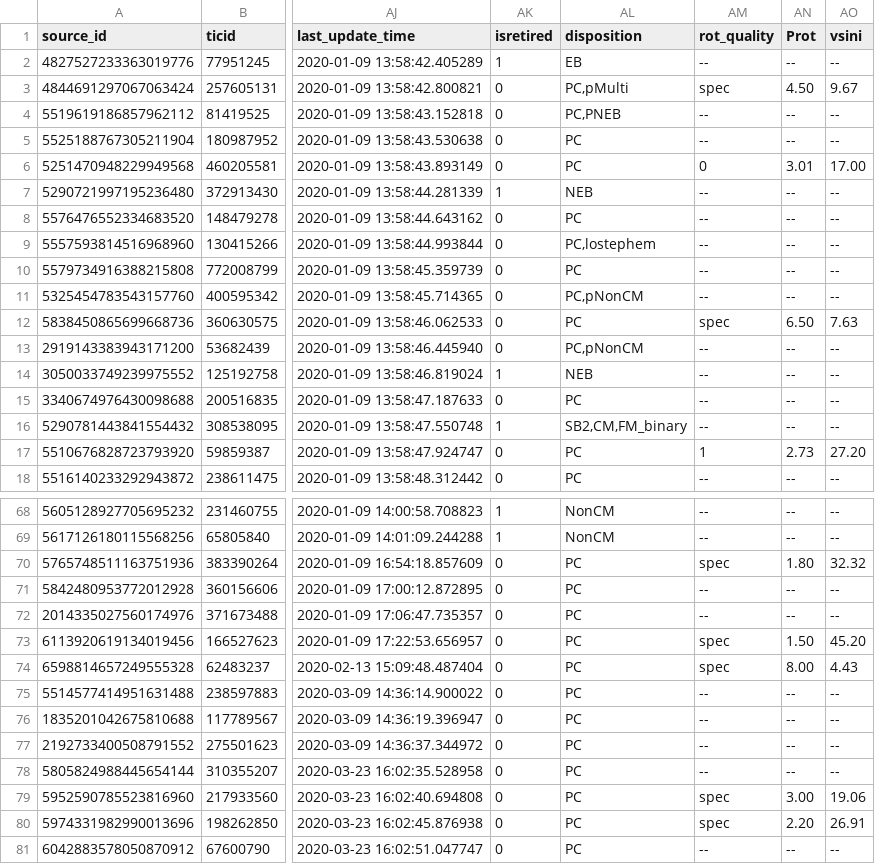
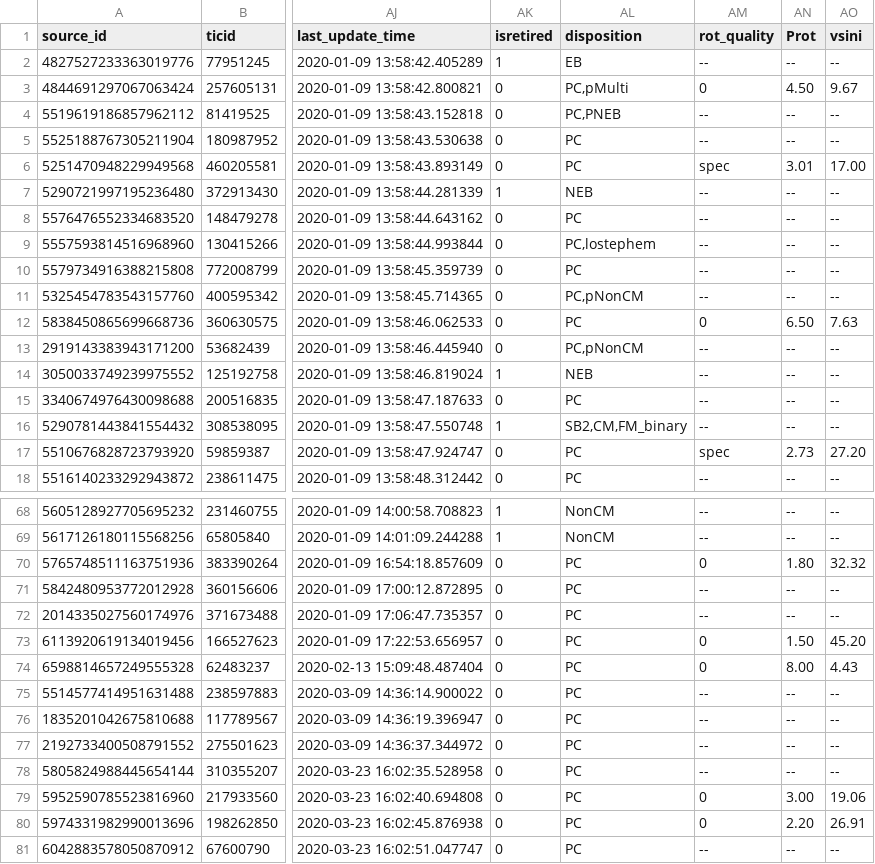
Before and after one commit to lgbouma/cdips_followup, a CSV file: data/candidate_database/candidates.csv, drawn as a sheet; only a part is shown, gaps mark what is left out; the diff covers the shown part only; the diff names each change by its address in the sheet, - before the commit and + after, or states it on an @@ line.

```diff
--- a/data/candidate_database/candidates.csv
+++ b/data/candidate_database/candidates.csv
-AM3 (rot_quality): spec
+AM3 (rot_quality): 0
-AM6 (rot_quality): 0
+AM6 (rot_quality): spec
-AM12 (rot_quality): spec
+AM12 (rot_quality): 0
-AM17 (rot_quality): 1
+AM17 (rot_quality): spec
-AM70 (rot_quality): spec
+AM70 (rot_quality): 0
-AM73:AM74 (rot_quality): spec
+AM73:AM74 (rot_quality): 0
-AM79:AM80 (rot_quality): spec
+AM79:AM80 (rot_quality): 0
```
Also changed, not shown: 1 edited cell elsewhere in this file, 1 other file.
